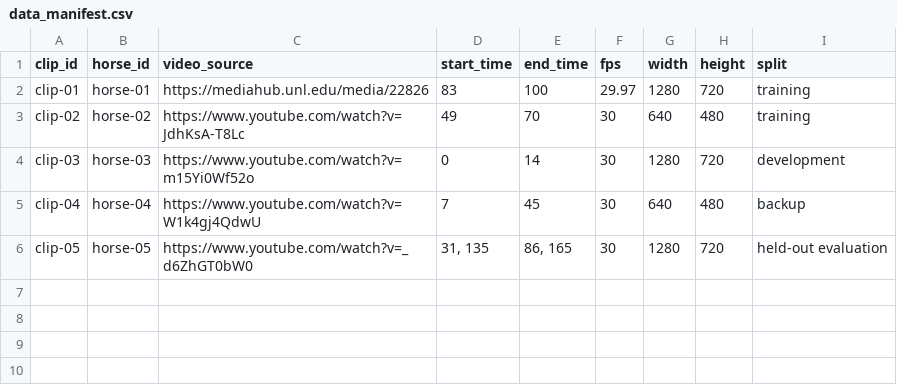
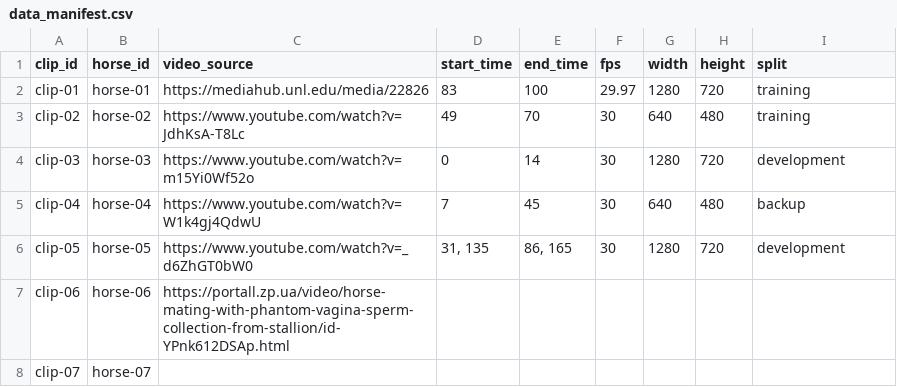
Before and after one commit to kellytran969/T1-Stallion-Biomechanics, a CSV file: data+endpoints/data_manifest.csv, drawn as a sheet.

Commit message:
new changes and clip 6, soon to add clip 7

```diff
--- a/data+endpoints/data_manifest.csv
+++ b/data+endpoints/data_manifest.csv
@@ -5,2 +5,4 @@ clip-03,horse-03,https://www.youtube.com/watch?v=m15Yi0Wf52o,0,14,30,1280,720,de
 clip-04,horse-04,https://www.youtube.com/watch?v=W1k4gj4QdwU,7,45,30,640,480,backup
-clip-05,horse-05,https://www.youtube.com/watch?v=_d6ZhGT0bW0,"31, 135","86, 165",30,1280,720,held-out evaluation
+clip-05,horse-05,https://www.youtube.com/watch?v=_d6ZhGT0bW0,"31, 135","86, 165",30,1280,720,development
+clip-06,horse-06,https://portall.zp.ua/video/horse-mating-with-phantom-vagina-sperm-collection-from-stallion/id-YPnk612DSAp.html,,,,,,
+clip-07,horse-07,,,,,,,
```
Also changed, not shown: 2 other files.
